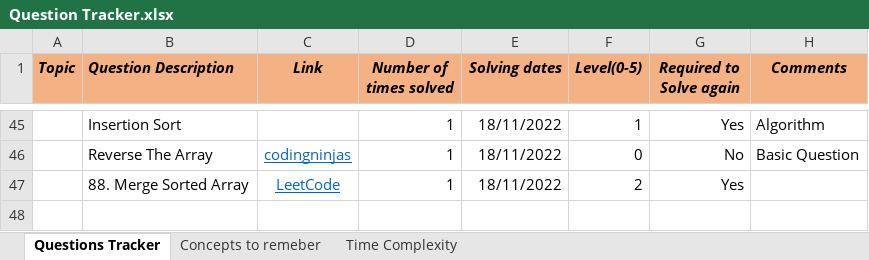
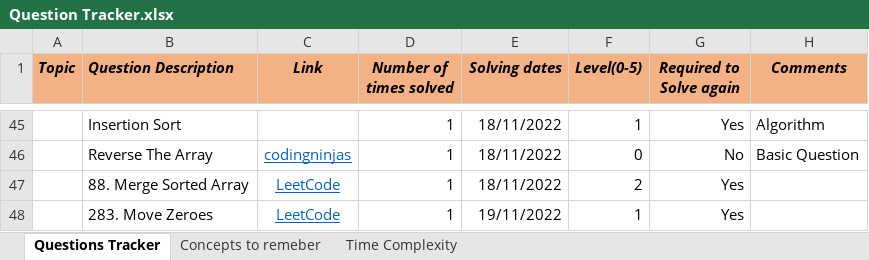
Before and after one commit to Vaibhav2998/competitive-programming, an Excel workbook: All Questions/Question Tracker.xlsx, sheet Questions Tracker, drawn as a sheet; only a part is shown, gaps mark what is left out; values as stored, in another font and other column widths than the file's, no borders; the diff names each change by its address in the sheet, - before the commit and + after, or states it on an @@ line.

```diff
--- a/All Questions/Question Tracker.xlsx (sheet Questions Tracker)
+++ b/All Questions/Question Tracker.xlsx (sheet Questions Tracker)
+row 48:  | 283. Move Zeroes | LeetCode | 1 | 19/11/2022 | 1 | Yes
```
Also changed, not shown: 2 other files.
